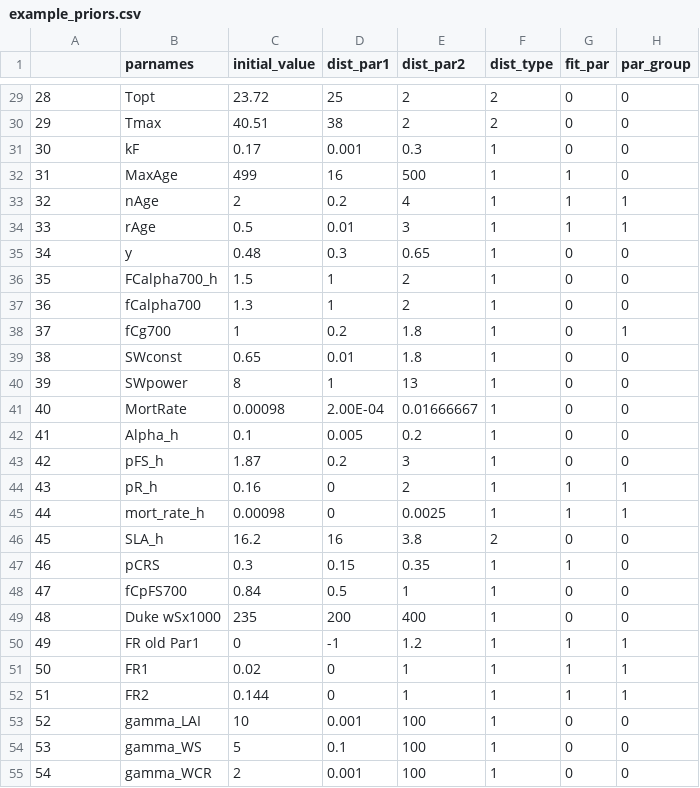
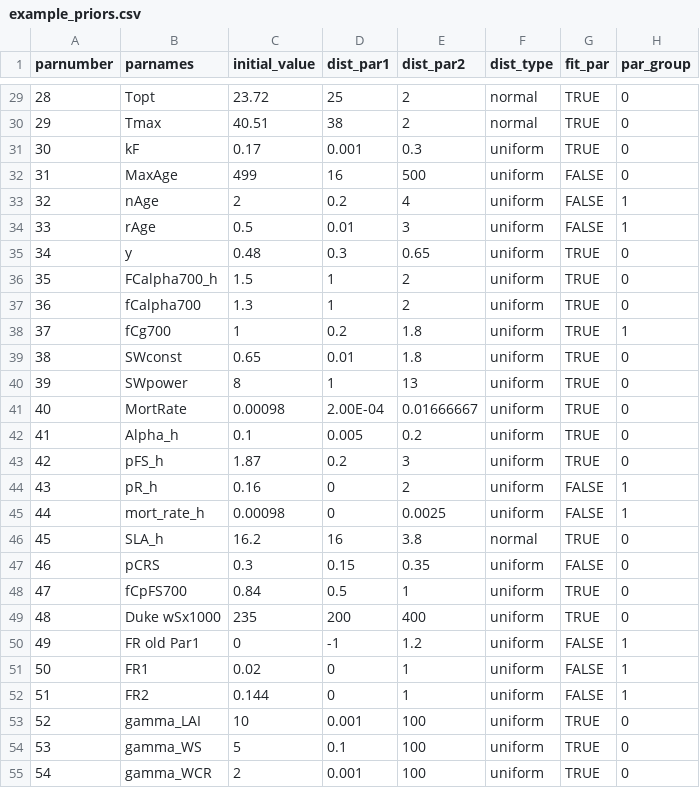
Before and after one commit to EcoDynForecast/DAPPER, a CSV file: example_run/example_priors.csv, drawn as a sheet; only a part is shown, gaps mark what is left out; the diff covers the shown part only.

```diff
--- a/example_run/example_priors.csv
+++ b/example_run/example_priors.csv
@@ -1 +1 @@
-,parnames,initial_value,dist_par1,dist_par2,dist_type,fit_par,par_group
+parnumber,parnames,initial_value,dist_par1,dist_par2,dist_type,fit_par,par_group
@@ -29,27 +29,27 @@
-28,Topt,23.72,25,2,2,0,0
-29,Tmax,40.51,38,2,2,0,0
-30,kF,0.17,0.001,0.3,1,0,0
-31,MaxAge,499,16,500,1,1,0
-32,nAge,2,0.2,4,1,1,1
-33,rAge,0.5,0.01,3,1,1,1
-34,y,0.48,0.3,0.65,1,0,0
-35,FCalpha700_h,1.5,1,2,1,0,0
-36,fCalpha700,1.3,1,2,1,0,0
-37,fCg700,1,0.2,1.8,1,0,1
-38,SWconst,0.65,0.01,1.8,1,0,0
-39,SWpower,8,1,13,1,0,0
-40,MortRate,0.00098,2.00E-04,0.01666667,1,0,0
-41,Alpha_h,0.1,0.005,0.2,1,0,0
-42,pFS_h,1.87,0.2,3,1,0,0
-43,pR_h,0.16,0,2,1,1,1
-44,mort_rate_h,0.00098,0,0.0025,1,1,1
-45,SLA_h,16.2,16,3.8,2,0,0
-46,pCRS,0.3,0.15,0.35,1,1,0
-47,fCpFS700,0.84,0.5,1,1,0,0
-48,Duke wSx1000,235,200,400,1,0,0
-49,FR old Par1,0,-1,1.2,1,1,1
-50,FR1,0.02,0,1,1,1,1
-51,FR2,0.144,0,1,1,1,1
-52,gamma_LAI,10,0.001,100,1,0,0
-53,gamma_WS,5,0.1,100,1,0,0
-54,gamma_WCR,2,0.001,100,1,0,0
+28,Topt,23.72,25,2,normal,TRUE,0
+29,Tmax,40.51,38,2,normal,TRUE,0
+30,kF,0.17,0.001,0.3,uniform,TRUE,0
+31,MaxAge,499,16,500,uniform,FALSE,0
+32,nAge,2,0.2,4,uniform,FALSE,1
+33,rAge,0.5,0.01,3,uniform,FALSE,1
+34,y,0.48,0.3,0.65,uniform,TRUE,0
+35,FCalpha700_h,1.5,1,2,uniform,TRUE,0
+36,fCalpha700,1.3,1,2,uniform,TRUE,0
+37,fCg700,1,0.2,1.8,uniform,TRUE,1
+38,SWconst,0.65,0.01,1.8,uniform,TRUE,0
+39,SWpower,8,1,13,uniform,TRUE,0
+40,MortRate,0.00098,2.00E-04,0.01666667,uniform,TRUE,0
+41,Alpha_h,0.1,0.005,0.2,uniform,TRUE,0
+42,pFS_h,1.87,0.2,3,uniform,TRUE,0
+43,pR_h,0.16,0,2,uniform,FALSE,1
+44,mort_rate_h,0.00098,0,0.0025,uniform,FALSE,1
+45,SLA_h,16.2,16,3.8,normal,TRUE,0
+46,pCRS,0.3,0.15,0.35,uniform,FALSE,0
+47,fCpFS700,0.84,0.5,1,uniform,TRUE,0
+48,Duke wSx1000,235,200,400,uniform,TRUE,0
+49,FR old Par1,0,-1,1.2,uniform,FALSE,1
+50,FR1,0.02,0,1,uniform,FALSE,1
+51,FR2,0.144,0,1,uniform,FALSE,1
+52,gamma_LAI,10,0.001,100,uniform,TRUE,0
+53,gamma_WS,5,0.1,100,uniform,TRUE,0
+54,gamma_WCR,2,0.001,100,uniform,TRUE,0
```
Also changed, not shown: 100 edited cells elsewhere in this file, 3 other files.
